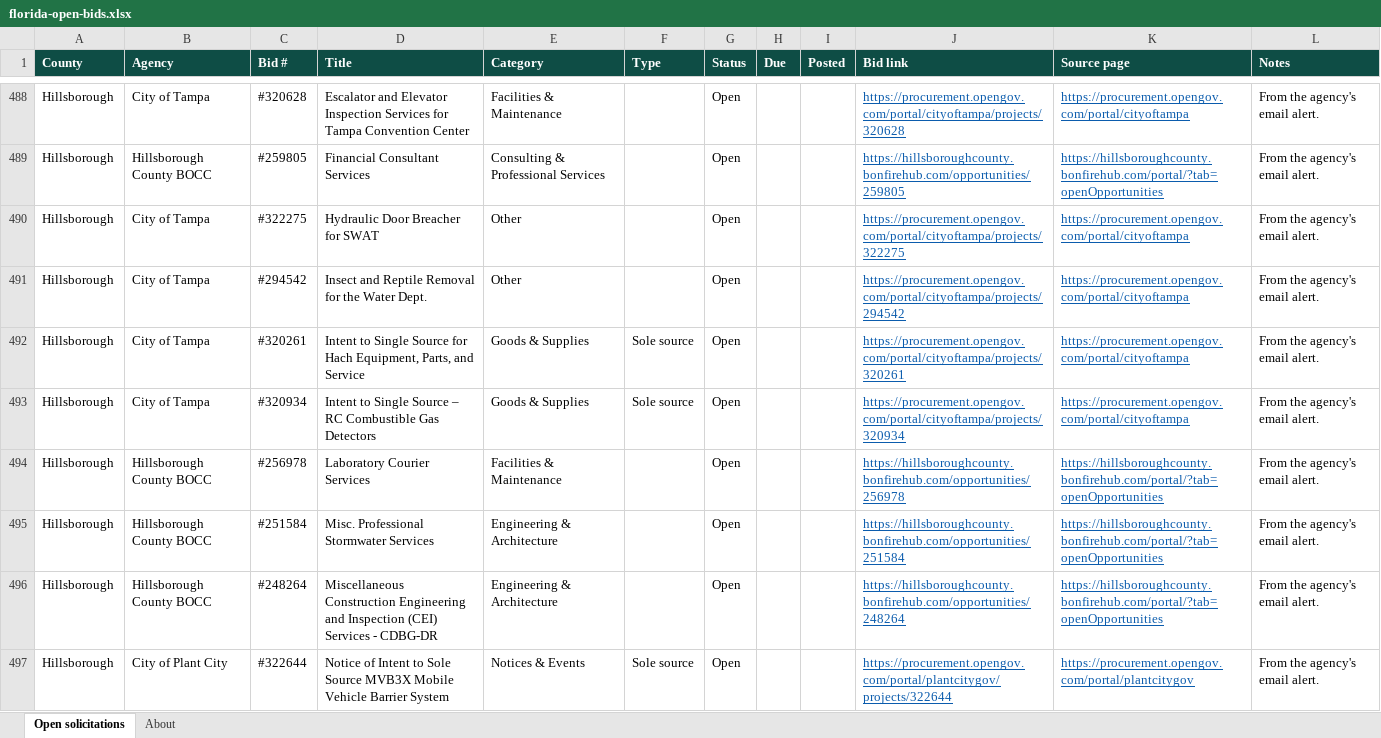
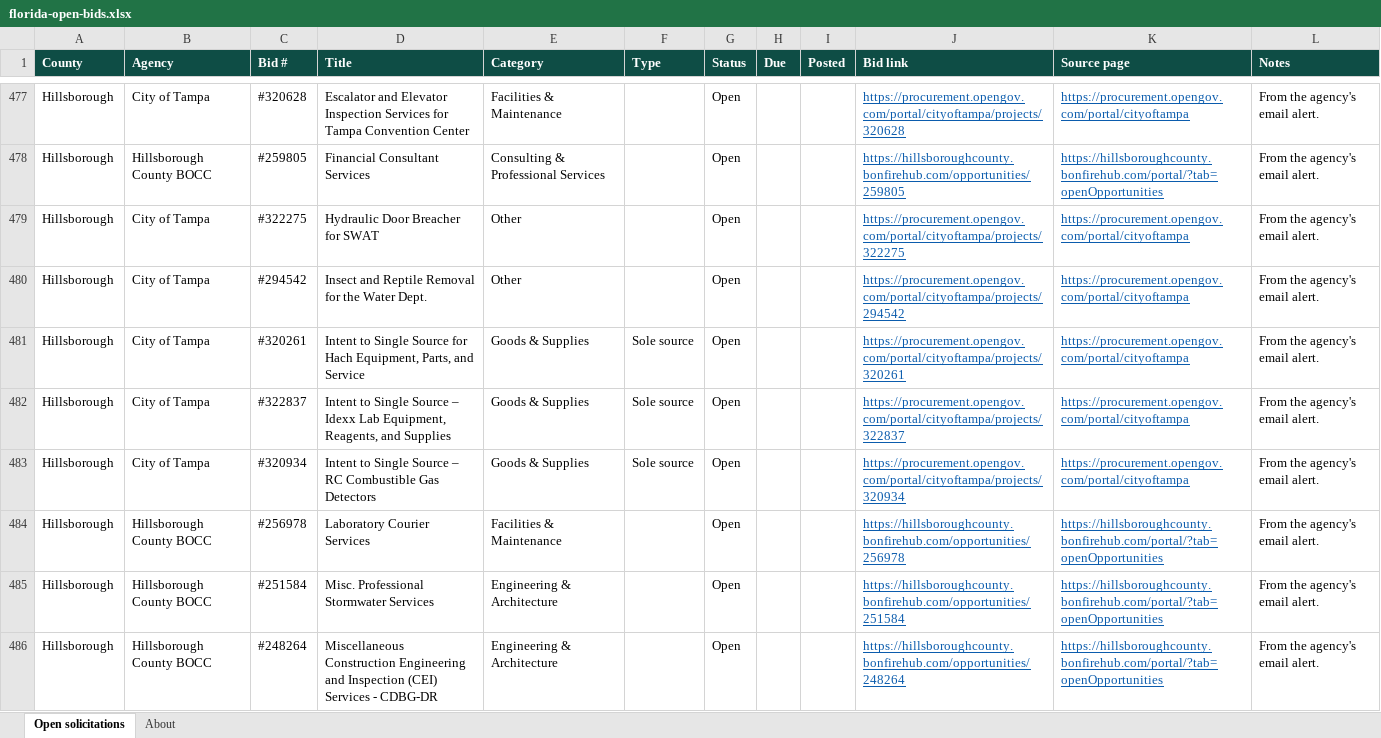
Before and after one commit to dianarodos/floridabids, an Excel workbook: site/data/florida-open-bids.xlsx, sheet Open solicitations, drawn as a sheet; only a part is shown, gaps mark what is left out; the shorter side is filled out with more unchanged rows; values as stored, in another font and other column widths than the file's, no borders; the diff covers the shown part only; the diff names each change by its address in the sheet, - before the commit and + after, or states it on an @@ line.

```diff
--- a/site/data/florida-open-bids.xlsx (sheet Open solicitations)
+++ b/site/data/florida-open-bids.xlsx (sheet Open solicitations)
+row 482: Hillsborough | City of Tampa | #322837 | Intent to Single Source – Idexx Lab Equipment, Reagents, and Supplies | Goods & Supplies | Sole source | Open |  |  | https://procurement.opengov.com/portal/cityoftampa/projects/322837 | https://procurement.opengov.com/portal/cityoftampa | From the agency's email alert.
```
Also changed, not shown: 26 added rows and 26 removed rows elsewhere in this sheet, sheet About, 5 other files.
